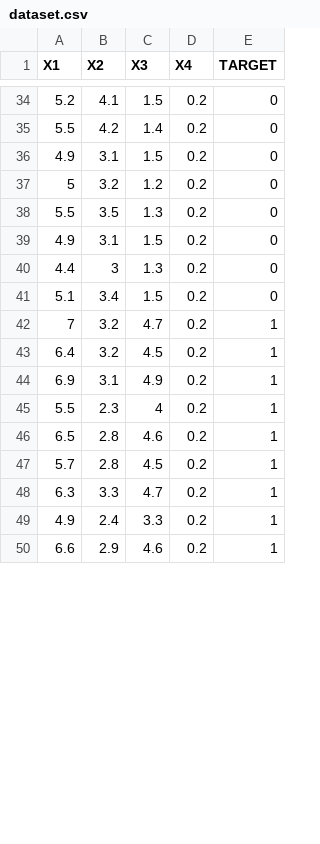
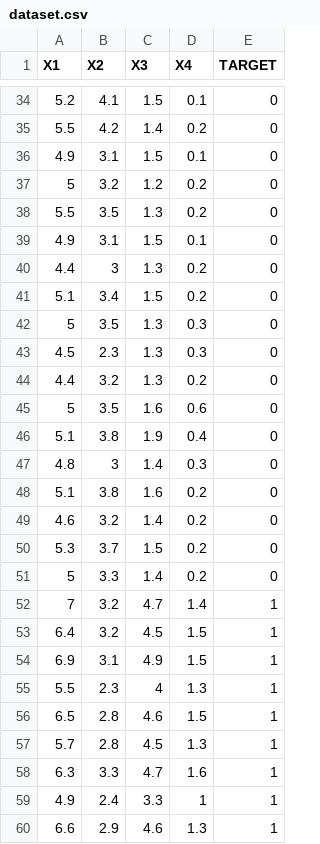
Before and after one commit to muddglobb/DEEP-LEARNING, a CSV file: Assignment 1/dataset.csv, drawn as a sheet; only a part is shown, gaps mark what is left out; the diff covers the shown part only.

```diff
--- a/Assignment 1/dataset.csv
+++ b/Assignment 1/dataset.csv
@@ -34,17 +34,27 @@ X1,X2,X3,X4,TARGET
-5.2,4.1,1.5,0.2,0
+5.2,4.1,1.5,0.1,0
 5.5,4.2,1.4,0.2,0
-4.9,3.1,1.5,0.2,0
+4.9,3.1,1.5,0.1,0
 5,3.2,1.2,0.2,0
 5.5,3.5,1.3,0.2,0
-4.9,3.1,1.5,0.2,0
+4.9,3.1,1.5,0.1,0
 4.4,3,1.3,0.2,0
 5.1,3.4,1.5,0.2,0
-7,3.2,4.7,0.2,1
-6.4,3.2,4.5,0.2,1
-6.9,3.1,4.9,0.2,1
-5.5,2.3,4,0.2,1
-6.5,2.8,4.6,0.2,1
-5.7,2.8,4.5,0.2,1
-6.3,3.3,4.7,0.2,1
-4.9,2.4,3.3,0.2,1
-6.6,2.9,4.6,0.2,1
+5,3.5,1.3,0.3,0
+4.5,2.3,1.3,0.3,0
+4.4,3.2,1.3,0.2,0
+5,3.5,1.6,0.6,0
+5.1,3.8,1.9,0.4,0
+4.8,3,1.4,0.3,0
+5.1,3.8,1.6,0.2,0
+4.6,3.2,1.4,0.2,0
+5.3,3.7,1.5,0.2,0
+5,3.3,1.4,0.2,0
+7,3.2,4.7,1.4,1
+6.4,3.2,4.5,1.5,1
+6.9,3.1,4.9,1.5,1
+5.5,2.3,4,1.3,1
+6.5,2.8,4.6,1.5,1
+5.7,2.8,4.5,1.3,1
+6.3,3.3,4.7,1.6,1
+4.9,2.4,3.3,1,1
+6.6,2.9,4.6,1.3,1
```
Also changed, not shown: 10 added rows and 45 edited cells elsewhere in this file, 2 other files.
